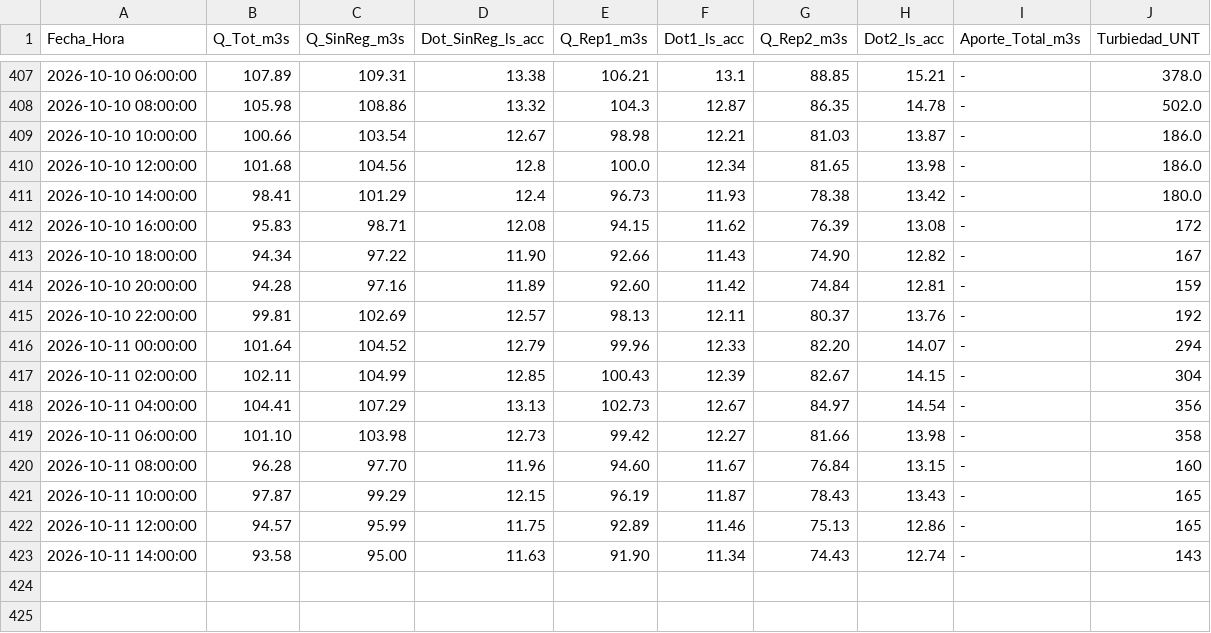
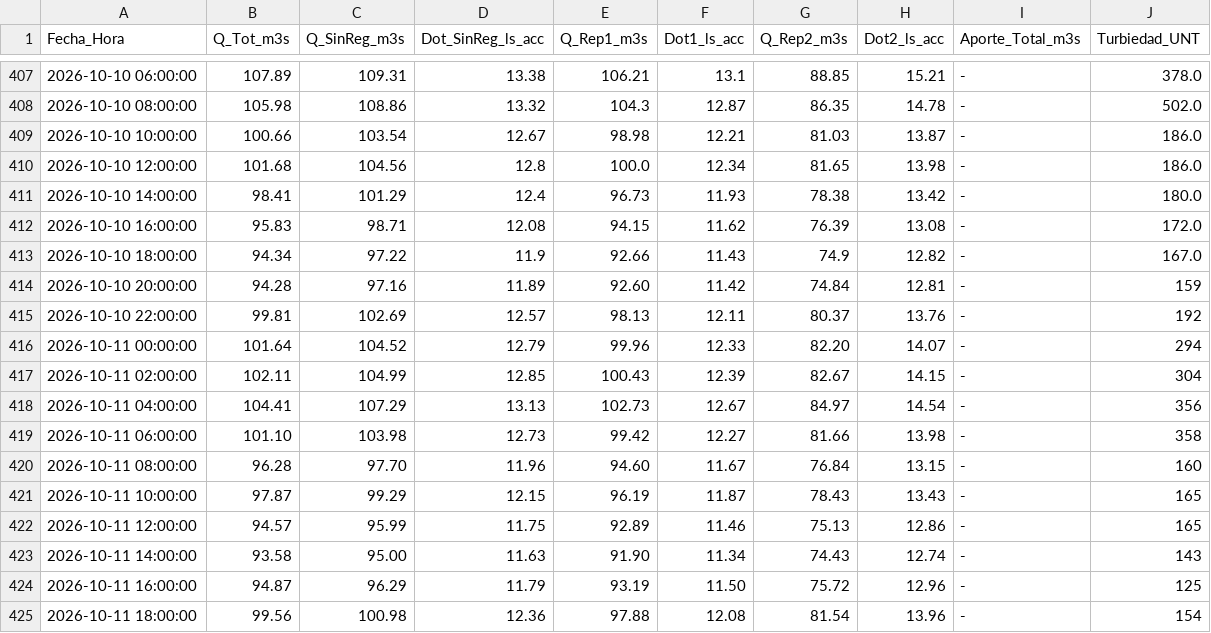
Before and after one commit to mferradalora/Caudales-JVRM, a CSV file: caudales_jvrm.csv, drawn as a sheet; only a part is shown, gaps mark what is left out.

```diff
--- a/caudales_jvrm.csv
+++ b/caudales_jvrm.csv
@@ -411,4 +411,4 @@ Fecha_Hora,Q_Tot_m3s,Q_SinReg_m3s,Dot_SinReg_ls_acc,Q_Rep1_m3s,Dot1_ls_acc,Q_Rep
 2026-10-10 14:00:00,98.41,101.29,12.4,96.73,11.93,78.38,13.42,-,180.0
-2026-10-10 16:00:00,95.83,98.71,12.08,94.15,11.62,76.39,13.08,-,172
-2026-10-10 18:00:00,94.34,97.22,11.90,92.66,11.43,74.90,12.82,-,167
+2026-10-10 16:00:00,95.83,98.71,12.08,94.15,11.62,76.39,13.08,-,172.0
+2026-10-10 18:00:00,94.34,97.22,11.9,92.66,11.43,74.9,12.82,-,167.0
 2026-10-10 20:00:00,94.28,97.16,11.89,92.60,11.42,74.84,12.81,-,159
@@ -423 +423,3 @@ Fecha_Hora,Q_Tot_m3s,Q_SinReg_m3s,Dot_SinReg_ls_acc,Q_Rep1_m3s,Dot1_ls_acc,Q_Rep
 2026-10-11 14:00:00,93.58,95.00,11.63,91.90,11.34,74.43,12.74,-,143
+2026-10-11 16:00:00,94.87,96.29,11.79,93.19,11.50,75.72,12.96,-,125
+2026-10-11 18:00:00,99.56,100.98,12.36,97.88,12.08,81.54,13.96,-,154
```
Also changed, not shown: 3 other files.
